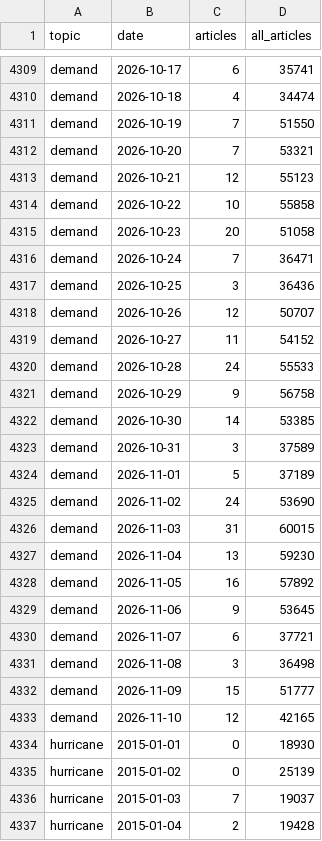
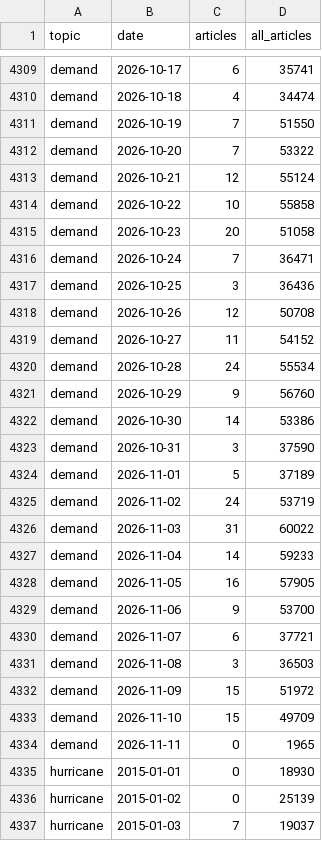
Before and after one commit to lukehamiltn/oil-tracker, a CSV file: news_data/mc_timelines.csv, drawn as a sheet; only a part is shown, gaps mark what is left out; the shorter side is filled out with more unchanged rows; the diff covers the shown part only.

```diff
--- a/news_data/mc_timelines.csv
+++ b/news_data/mc_timelines.csv
@@ -4311,4 +4311,4 @@ demand,2026-10-18,4,34474
 demand,2026-10-19,7,51550
-demand,2026-10-20,7,53321
-demand,2026-10-21,12,55123
+demand,2026-10-20,7,53322
+demand,2026-10-21,12,55124
 demand,2026-10-22,10,55858
@@ -4317,18 +4317,19 @@ demand,2026-10-24,7,36471
 demand,2026-10-25,3,36436
-demand,2026-10-26,12,50707
+demand,2026-10-26,12,50708
 demand,2026-10-27,11,54152
-demand,2026-10-28,24,55533
-demand,2026-10-29,9,56758
-demand,2026-10-30,14,53385
-demand,2026-10-31,3,37589
+demand,2026-10-28,24,55534
+demand,2026-10-29,9,56760
+demand,2026-10-30,14,53386
+demand,2026-10-31,3,37590
 demand,2026-11-01,5,37189
-demand,2026-11-02,24,53690
-demand,2026-11-03,31,60015
-demand,2026-11-04,13,59230
-demand,2026-11-05,16,57892
-demand,2026-11-06,9,53645
+demand,2026-11-02,24,53719
+demand,2026-11-03,31,60022
+demand,2026-11-04,14,59233
+demand,2026-11-05,16,57905
+demand,2026-11-06,9,53700
 demand,2026-11-07,6,37721
-demand,2026-11-08,3,36498
-demand,2026-11-09,15,51777
-demand,2026-11-10,12,42165
+demand,2026-11-08,3,36503
+demand,2026-11-09,15,51972
+demand,2026-11-10,15,49709
+demand,2026-11-11,0,1965
 hurricane,2015-01-01,0,18930
```
Also changed, not shown: 7 added rows and 112 edited cells elsewhere in this file, news_data/market_news/2026-11.csv.
